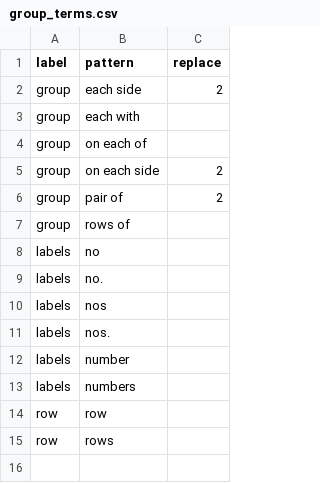
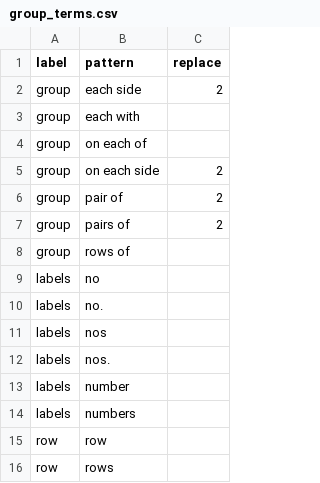
Before and after one commit to rafelafrance/AnopluraTraiter, a CSV file: anoplura/rules/terms/group_terms.csv, drawn as a sheet.

```diff
--- a/anoplura/rules/terms/group_terms.csv
+++ b/anoplura/rules/terms/group_terms.csv
@@ -6,2 +6,3 @@ group,on each side,2
 group,pair of,2
+group,pairs of,2
 group,rows of,
```
Also changed, not shown: 9 other files.
